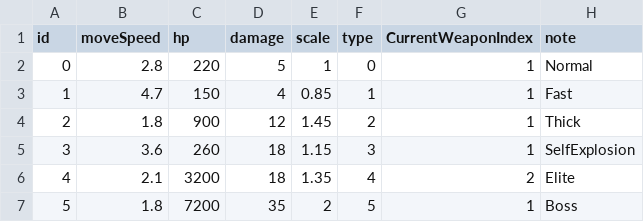
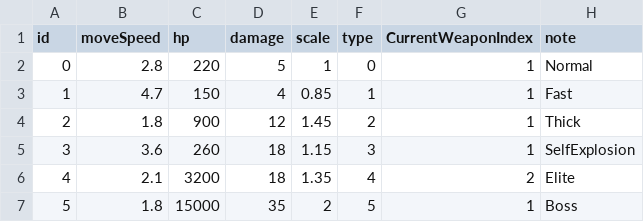
Before and after one commit to Wonkmy/ShuabaoGame, a CSV file: Assets/Resources/configs/Enemy.csv, drawn as a sheet.

```diff
--- a/Assets/Resources/configs/Enemy.csv
+++ b/Assets/Resources/configs/Enemy.csv
@@ -6,2 +6,2 @@ id,moveSpeed,hp,damage,scale,type,CurrentWeaponIndex,note
 4,2.1,3200,18,1.35,4,2,Elite
-5,1.8,7200,35,2,5,1,Boss
+5,1.8,15000,35,2,5,1,Boss
```
Also changed, not shown: 30 other files.
